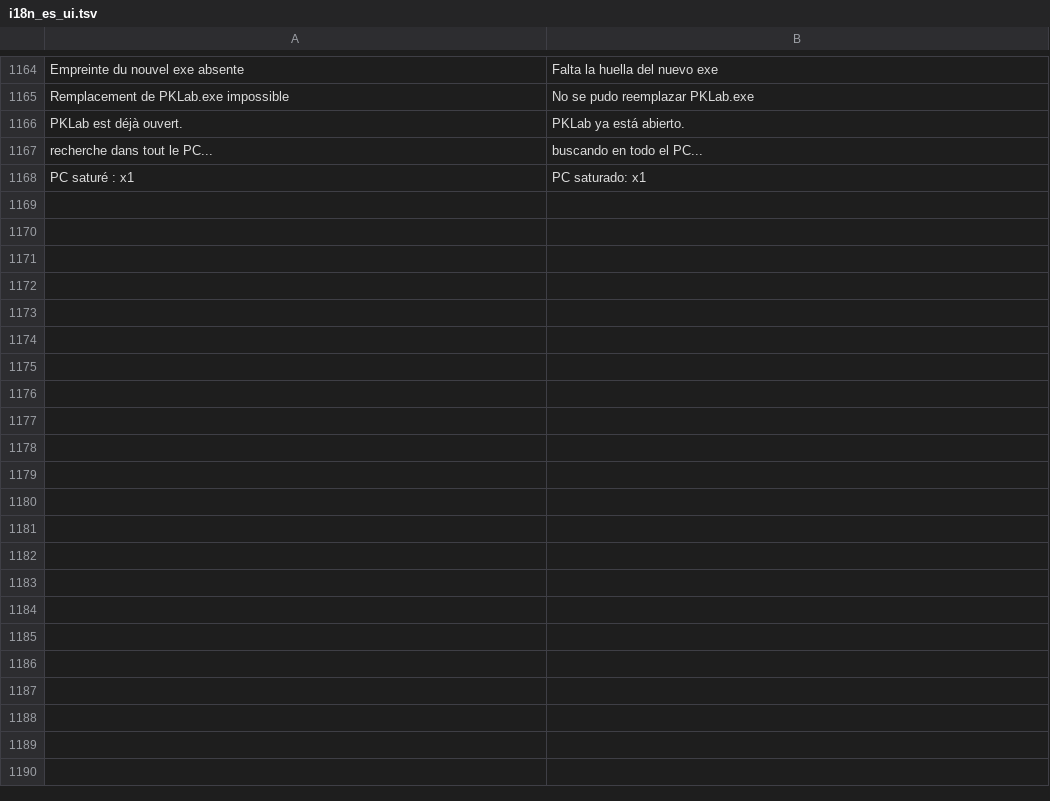
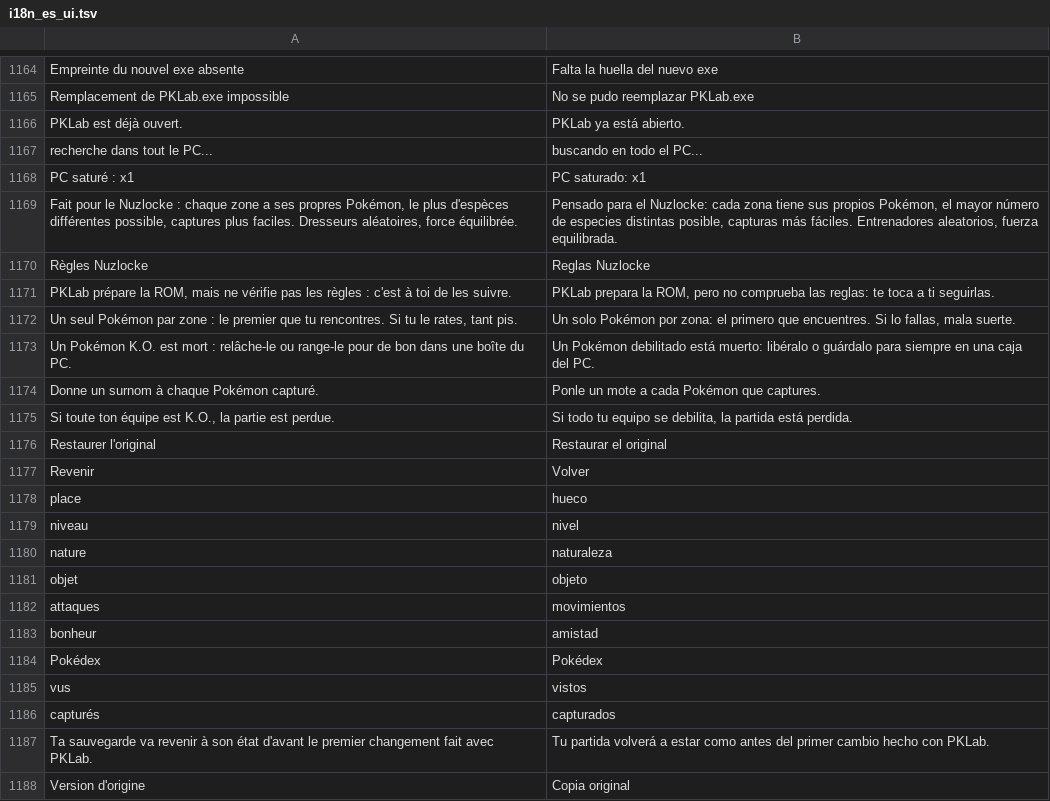
Before and after one commit to mrdbmyla/PKLab, a TSV file: data/i18n_es_ui.tsv, drawn as a sheet; only a part is shown, gaps mark what is left out; the diff covers the shown part only; the diff names each change by its address in the sheet, - before the commit and + after, or states it on an @@ line.

Commit message:
PKLab 1.0.9

```diff
--- a/data/i18n_es_ui.tsv
+++ b/data/i18n_es_ui.tsv
+row 1169: Fait pour le Nuzlocke : chaque zone a ses propres Pokémon, le plus d'espèces différentes possible, captures plus faciles. Dresseurs aléatoires, force équilibrée. | Pensado para el Nuzlocke: cada zona tiene sus propios Pokémon, el mayor número de especies distintas posible, capturas más fáciles. Entrenadores aleatorios, fuerza equilibrada.
+row 1170: Règles Nuzlocke | Reglas Nuzlocke
+row 1171: PKLab prépare la ROM, mais ne vérifie pas les règles : c'est à toi de les suivre. | PKLab prepara la ROM, pero no comprueba las reglas: te toca a ti seguirlas.
+row 1172: Un seul Pokémon par zone : le premier que tu rencontres. Si tu le rates, tant pis. | Un solo Pokémon por zona: el primero que encuentres. Si lo fallas, mala suerte.
+row 1173: Un Pokémon K.O. est mort : relâche-le ou range-le pour de bon dans une boîte du PC. | Un Pokémon debilitado está muerto: libéralo o guárdalo para siempre en una caja del PC.
+row 1174: Donne un surnom à chaque Pokémon capturé. | Ponle un mote a cada Pokémon que captures.
+row 1175: Si toute ton équipe est K.O., la partie est perdue. | Si todo tu equipo se debilita, la partida está perdida.
+row 1176: Restaurer l'original | Restaurar el original
+row 1177: Revenir | Volver
+row 1178: place | hueco
+row 1179: niveau | nivel
+row 1180: nature | naturaleza
+row 1181: objet | objeto
+row 1182: attaques | movimientos
+row 1183: bonheur | amistad
+row 1184: Pokédex | Pokédex
+row 1185: vus | vistos
+row 1186: capturés | capturados
+row 1187: Ta sauvegarde va revenir à son état d'avant le premier changement fait avec PKLab. | Tu partida volverá a estar como antes del primer cambio hecho con PKLab.
+row 1188: Version d'origine | Copia original
```
Also changed, not shown: 61 added rows and 12 edited cells elsewhere in this file, data/i18n_en_ui.tsv, 25 other files.
